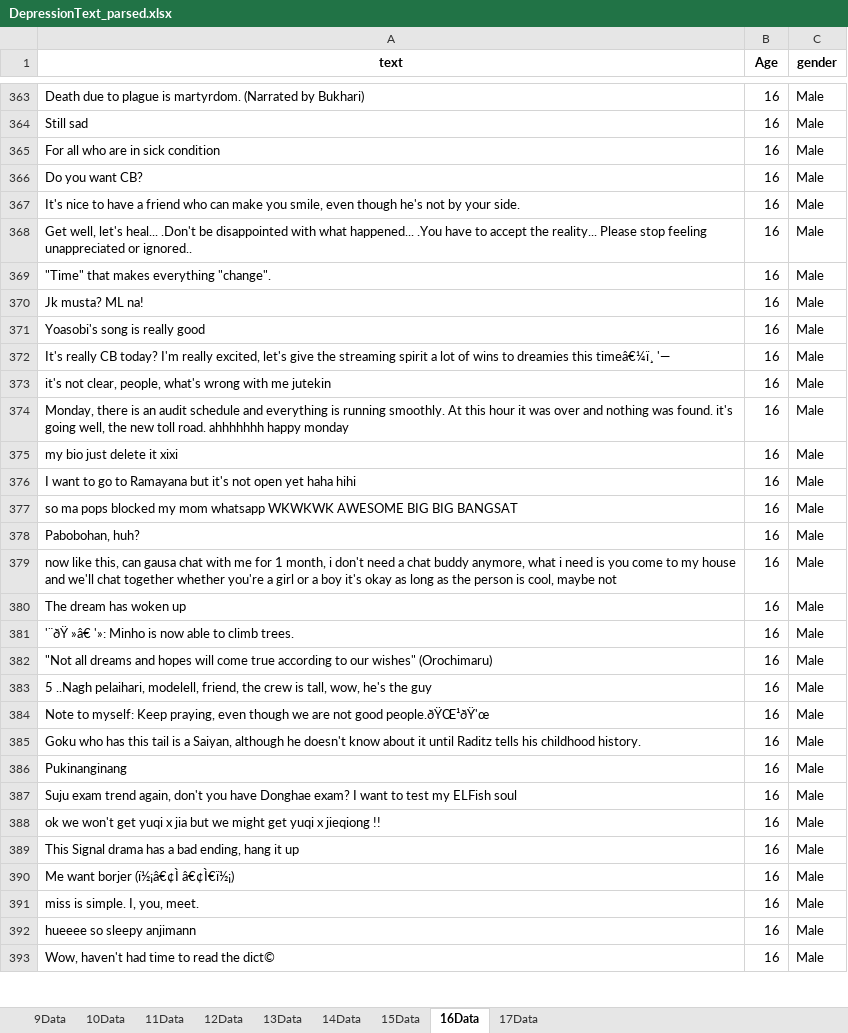
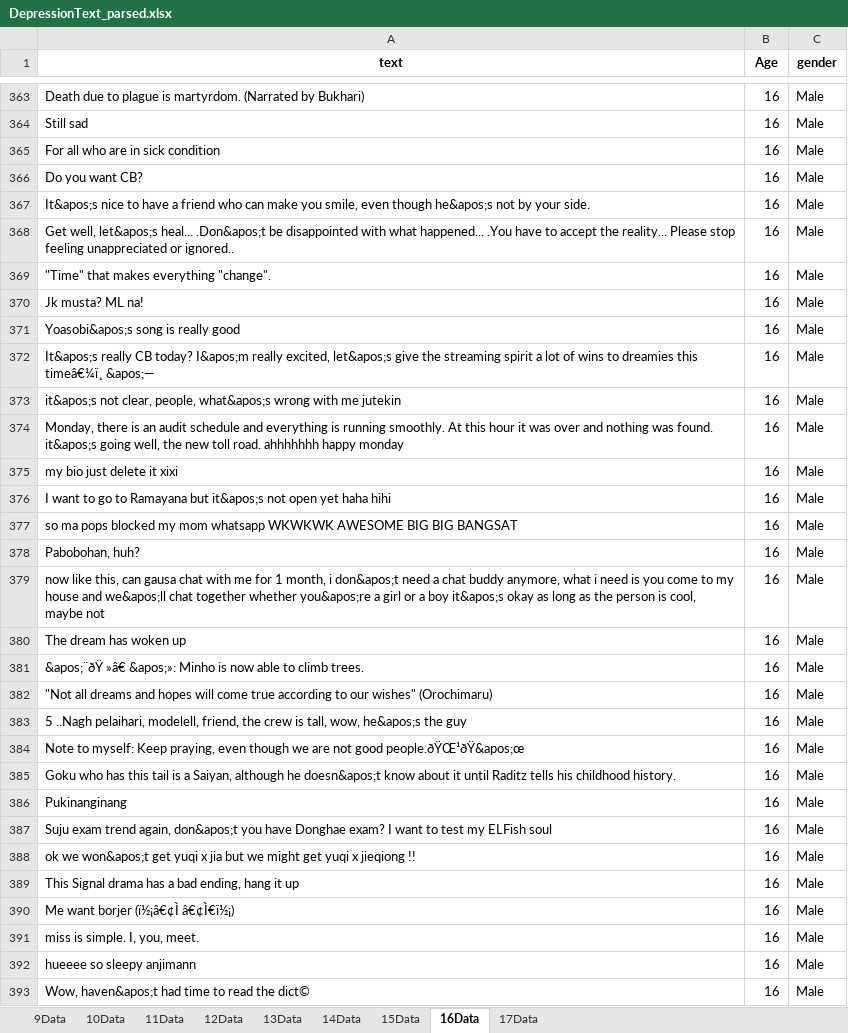
Before and after one commit to Hyeonji-Ahn/AgeClassificationPromptEngineering, an Excel workbook: DepressionText_parsed.xlsx, sheet 16Data, drawn as a sheet; only a part is shown, gaps mark what is left out; values as stored, in another font and other column widths than the file's, no borders; the diff covers the shown part only; the diff names each change by its address in the sheet, - before the commit and + after, or states it on an @@ line.

```diff
--- a/DepressionText_parsed.xlsx (sheet 16Data)
+++ b/DepressionText_parsed.xlsx (sheet 16Data)
-A367 (text): It's nice to have a friend who can make you smile, even though he's not by…
+A367 (text): It&apos;s nice to have a friend who can make you smile, even though he&apos;s not by…
-A368 (text): Get well, let's heal... .Don't be disappointed…
+A368 (text): Get well, let&apos;s heal... .Don&apos;t be disappointed…
-A371 (text): Yoasobi's song is really good
+A371 (text): Yoasobi&apos;s song is really good
-A372 (text): It's really CB today? I'm really excited, let's give the streaming spirit a lot of wins to dreamies this timeâ€¼ï¸ '—
+A372 (text): It&apos;s really CB today? I&apos;m really excited, let&apos;s give the streaming spirit a lot of wins to dreamies this timeâ€¼ï¸ &apos;—
-A373 (text): it's not clear, people, what's wrong with…
+A373 (text): it&apos;s not clear, people, what&apos;s wrong with…
-A374 (text): …was found. it's going well,…
+A374 (text): …was found. it&apos;s going well,…
-A376 (text): …Ramayana but it's not open…
+A376 (text): …Ramayana but it&apos;s not open…
-A379 (text): …month, i don't need a chat buddy anymore, what i need is you come to my house and we'll chat together whether you're a girl or a boy it's okay as…
+A379 (text): …month, i don&apos;t need a chat buddy anymore, what i need is you come to my house and we&apos;ll chat together whether you&apos;re a girl or a boy it&apos;s okay as…
-A381 (text): '¨ðŸ »â€ '»: Minho is…
+A381 (text): &apos;¨ðŸ »â€ &apos;»: Minho is…
-A383 (text): …tall, wow, he's the guy
+A383 (text): …tall, wow, he&apos;s the guy
-A384 (text): …not good people.ðŸŒ¹ðŸ'œ
+A384 (text): …not good people.ðŸŒ¹ðŸ&apos;œ
-A385 (text): …although he doesn't know about…
+A385 (text): …although he doesn&apos;t know about…
-A387 (text): …trend again, don't you have…
+A387 (text): …trend again, don&apos;t you have…
-A388 (text): ok we won't get yuqi…
+A388 (text): ok we won&apos;t get yuqi…
-A393 (text): Wow, haven't had time to read the dict©
+A393 (text): Wow, haven&apos;t had time to read the dict©
```
Also changed, not shown: 813 edited cells elsewhere in this sheet, sheet 14Data, sheet 15Data, sheet 17Data, sheet 13Data, DataArchive.xlsx, 1 other file.
